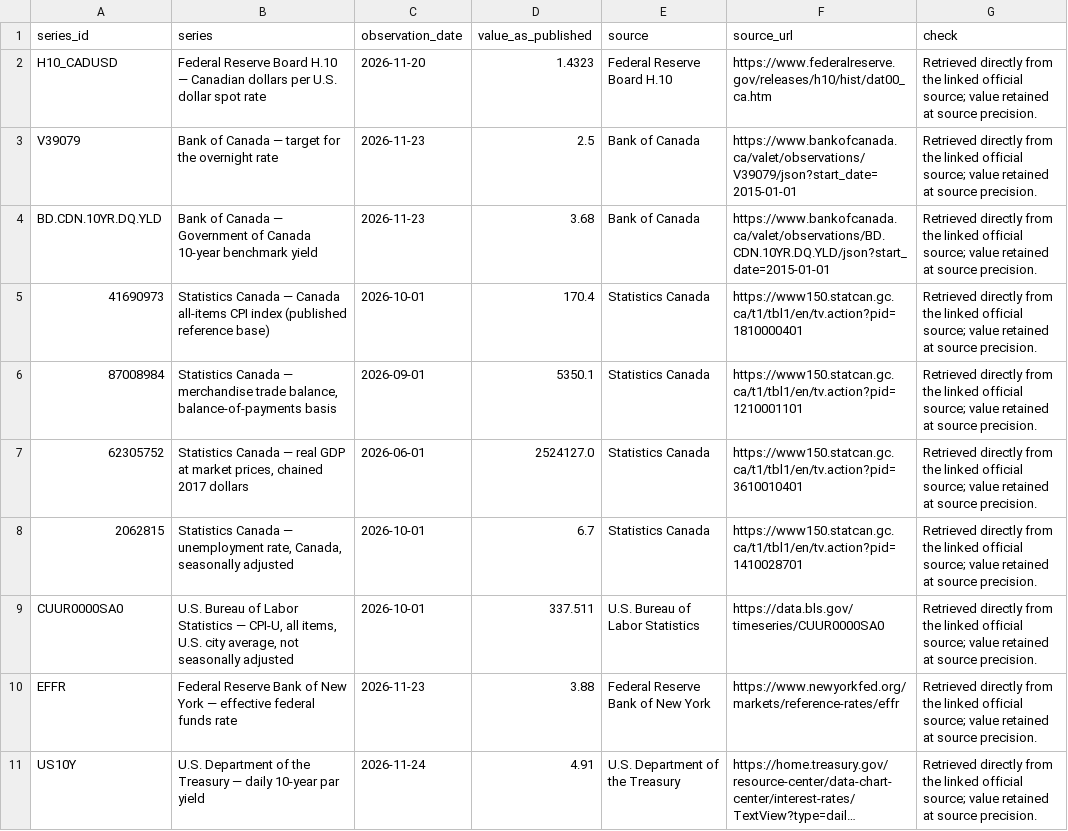
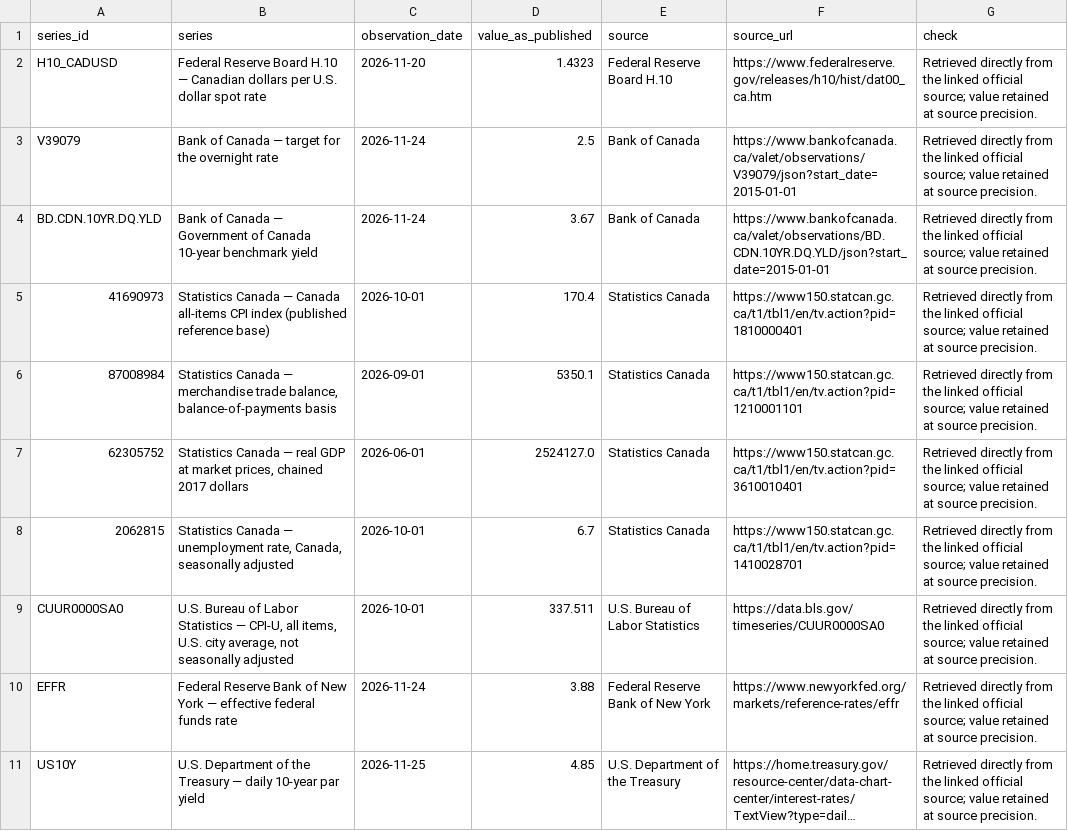
Before and after one commit to XuanJ826/country_dashboard, a CSV file: docs/data_verification.csv, drawn as a sheet; long unchanged cells end in …; the diff names each change by its address in the sheet, - before the commit and + after, or states it on an @@ line.

```diff
--- a/docs/data_verification.csv
+++ b/docs/data_verification.csv
-C3:C4 (observation_date): 2026-11-23
+C3:C4 (observation_date): 2026-11-24
-D4 (value_as_published): 3.68
+D4 (value_as_published): 3.67
-C10 (observation_date): 2026-11-23
+C10 (observation_date): 2026-11-24
-C11 (observation_date): 2026-11-24
+C11 (observation_date): 2026-11-25
-D11 (value_as_published): 4.91
+D11 (value_as_published): 4.85
```
Also changed, not shown: 3 other files.
